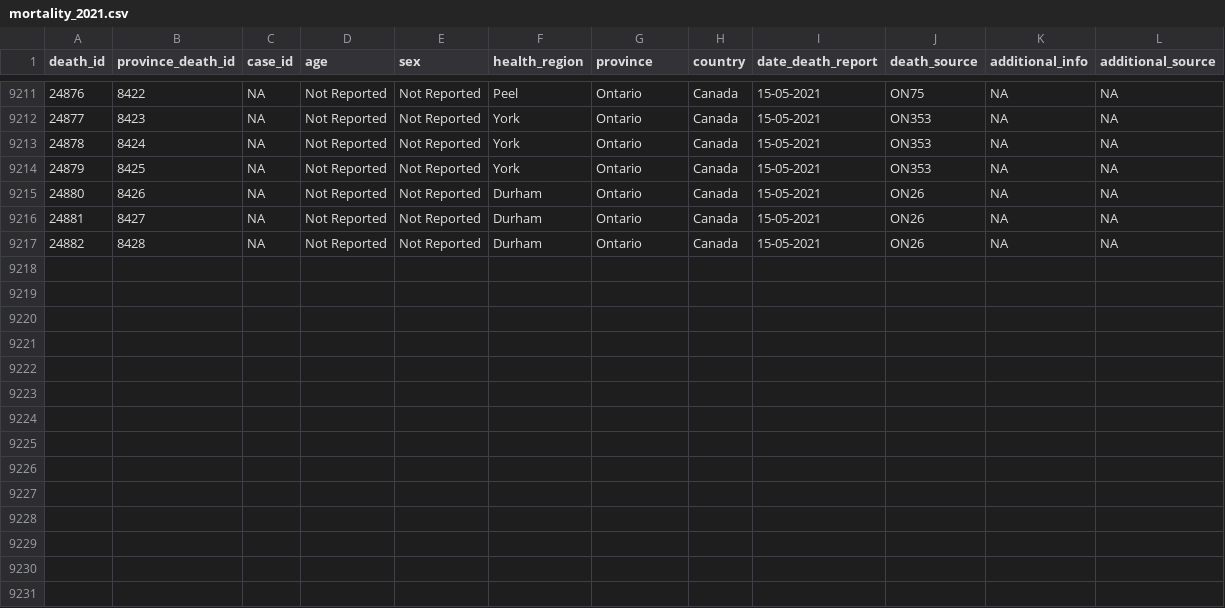
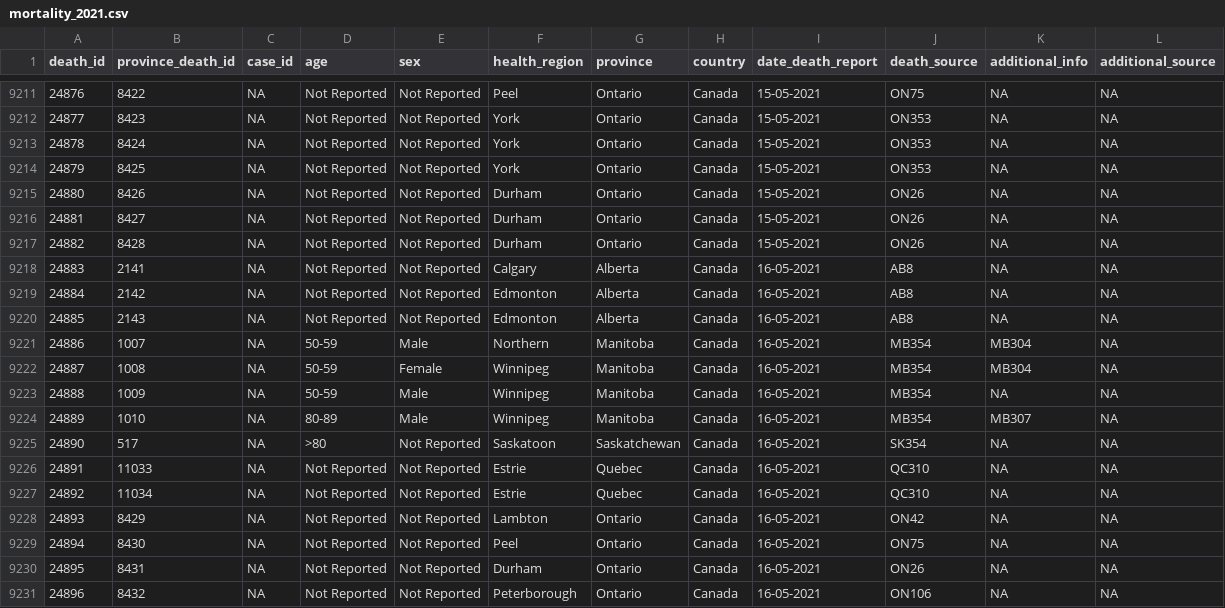
Before and after one commit to ccodwg/Covid19Canada, a CSV file: individual_level/mortality_2021.csv, drawn as a sheet; only a part is shown, gaps mark what is left out.

Commit message:
New data: 2021-05-16. See data notes.
Revise historical data: cases (MB, SK).

NOTICE: The file cases_2021.csv has been split into two files: cases_2021_1.csv (Jan to April) and cases_2021_2.csv (May onward). This is to avoid the 100 mb file limit of GitHub.

Note regarding deaths added in QC today: “2 new deaths, for a total of 11,034: 2 deaths in the last 24 hours, 0 death between May 9 and May 14.” We report deaths such that our cumulative regional totals match today’s values. This sometimes results in extra deaths with today’s date when older deaths are removed.

Note about SK data: As of 2020-12-14, we are providing a daily version of the official SK dataset that is compatible with the rest of our dataset in the folder official_datasets/sk. See below for information about our regular updates.

SK transitioned to reporting according to a new, expanded set of health regions on 2020-09-14. Unfortunately, the new health regions do not correspond exactly to the old health regions. Additionally, the provided case time series using the new boundaries do not exist for dates earlier than August 4, making providing a time series using the new boundaries impossible.

For now, we are adding new cases according to the list of new cases given in the “highlights” section of the SK government website (https://dashboard.saskatchewan.ca/health-wellness/covid-19/cases). These new cases are roughly grouped according to the old boundaries. However, health region totals were redistributed when the new boundaries were instituted on 2020-09-14, so while our daily case numbers match the numbers given in this section, our cumulative totals do not. We have reached out to the SK government to determine how this issue can be resolved. We will rectify our SK health region time series as soon it becomes possible to do so.

```diff
--- a/individual_level/mortality_2021.csv
+++ b/individual_level/mortality_2021.csv
@@ -9217 +9217,15 @@
 24882,8428,NA,"Not Reported","Not Reported","Durham","Ontario","Canada","15-05-2021","ON26",NA,NA
+24883,2141,NA,"Not Reported","Not Reported","Calgary","Alberta","Canada","16-05-2021","AB8",NA,NA
+24884,2142,NA,"Not Reported","Not Reported","Edmonton","Alberta","Canada","16-05-2021","AB8",NA,NA
+24885,2143,NA,"Not Reported","Not Reported","Edmonton","Alberta","Canada","16-05-2021","AB8",NA,NA
+24886,1007,NA,"50-59","Male","Northern","Manitoba","Canada","16-05-2021","MB354","MB304",NA
+24887,1008,NA,"50-59","Female","Winnipeg","Manitoba","Canada","16-05-2021","MB354","MB304",NA
+24888,1009,NA,"50-59","Male","Winnipeg","Manitoba","Canada","16-05-2021","MB354",NA,NA
+24889,1010,NA,"80-89","Male","Winnipeg","Manitoba","Canada","16-05-2021","MB354","MB307",NA
+24890,517,NA,">80","Not Reported","Saskatoon","Saskatchewan","Canada","16-05-2021","SK354",NA,NA
+24891,11033,NA,"Not Reported","Not Reported","Estrie","Quebec","Canada","16-05-2021","QC310",NA,NA
+24892,11034,NA,"Not Reported","Not Reported","Estrie","Quebec","Canada","16-05-2021","QC310",NA,NA
+24893,8429,NA,"Not Reported","Not Reported","Lambton","Ontario","Canada","16-05-2021","ON42",NA,NA
+24894,8430,NA,"Not Reported","Not Reported","Peel","Ontario","Canada","16-05-2021","ON75",NA,NA
+24895,8431,NA,"Not Reported","Not Reported","Durham","Ontario","Canada","16-05-2021","ON26",NA,NA
+24896,8432,NA,"Not Reported","Not Reported","Peterborough","Ontario","Canada","16-05-2021","ON106",NA,NA
```
Also changed, not shown: individual_level/cases_extra/cases_case_source.csv, official_datasets/sk/timeseries_hr/sk_new_cases_timeseries_hr.csv, 28 other files.
